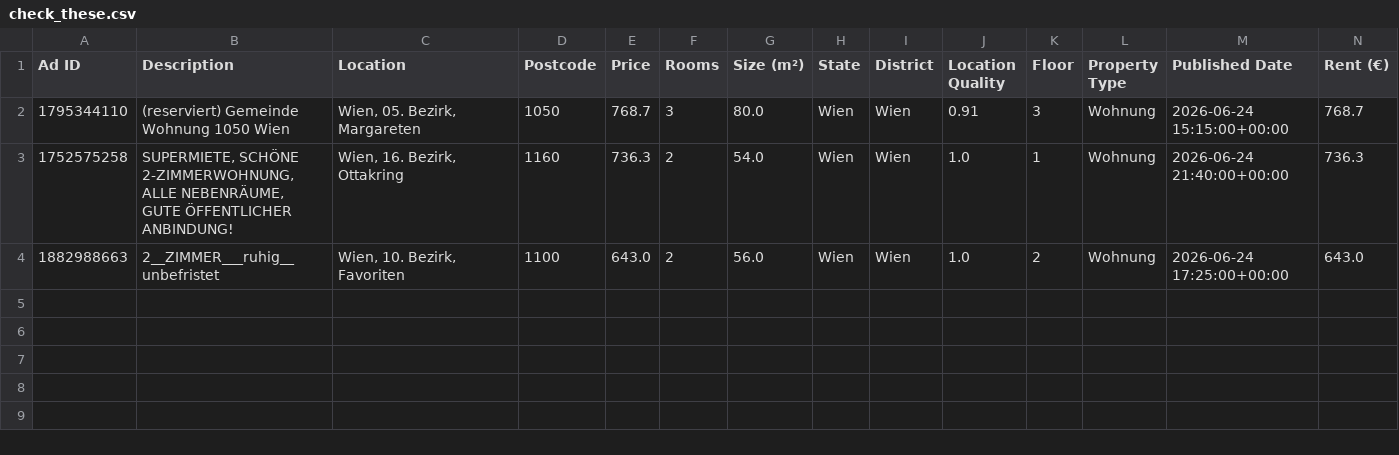
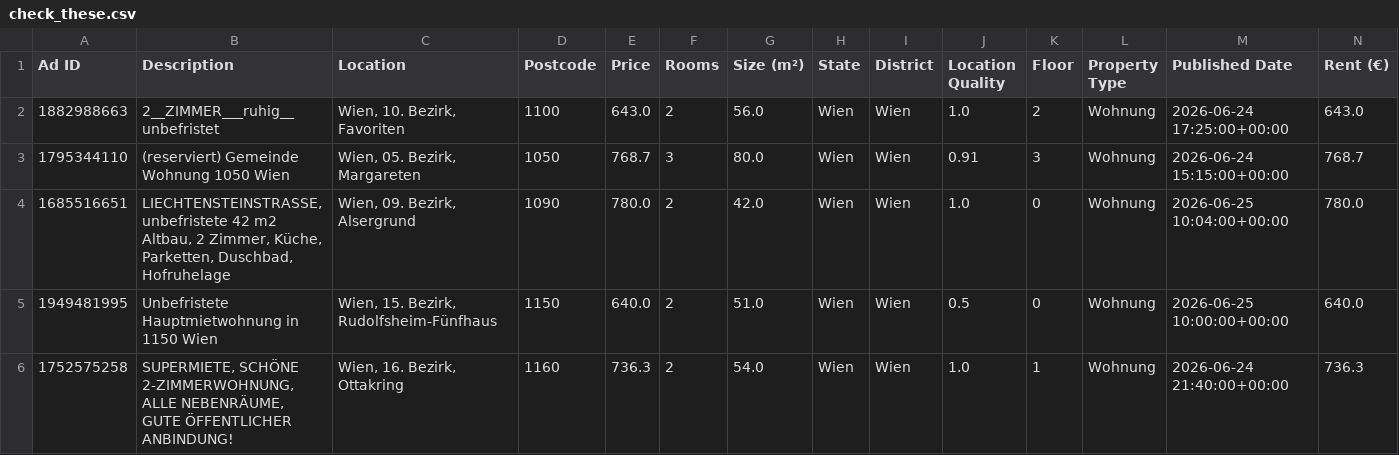
Before and after one commit to AthomsG/renting-in-vienna, a CSV file: check_these.csv, drawn as a sheet; only a part is shown; rows hold the shown columns only; the diff names each change by its address in the sheet, - before the commit and + after, or states it on an @@ line.

```diff
--- a/check_these.csv
+++ b/check_these.csv
@@ row 4 moved to row 2: 1882988663 @@
+row 4: 1685516651 | LIECHTENSTEINSTRASSE, unbefristete 42 m2 Altbau, 2 Zimmer, Küche, Parketten, Duschbad, Hofruhelage | Wien, 09. Bezirk, Alsergrund | 1090 | 780.0 | 2 | 42.0 | Wien | Wien | 1.0 | 0 | Wohnung | 2026-06-25 10:04:00+00:00 | 780.0
+row 5: 1949481995 | Unbefristete Hauptmietwohnung in 1150 Wien | Wien, 15. Bezirk, Rudolfsheim-Fünfhaus | 1150 | 640.0 | 2 | 51.0 | Wien | Wien | 0.5 | 0 | Wohnung | 2026-06-25 10:00:00+00:00 | 640.0
```
Also changed, not shown: 2 other files.
